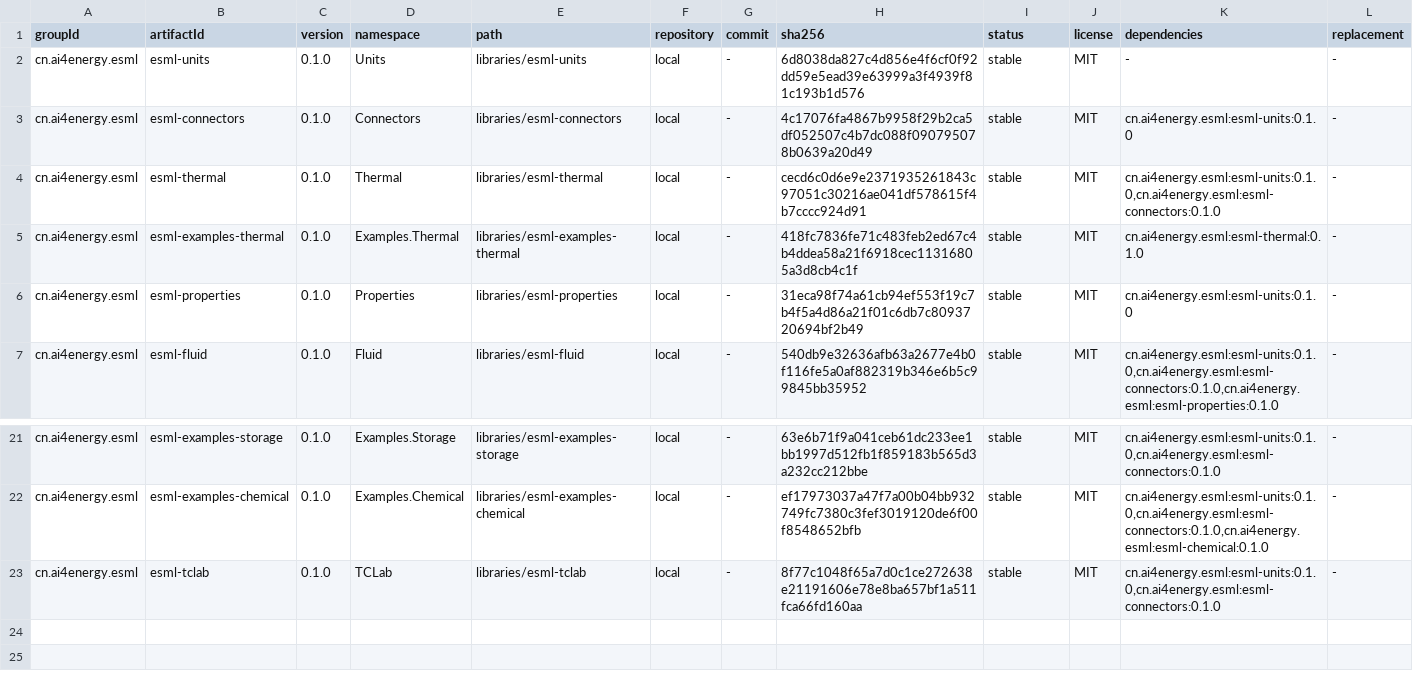
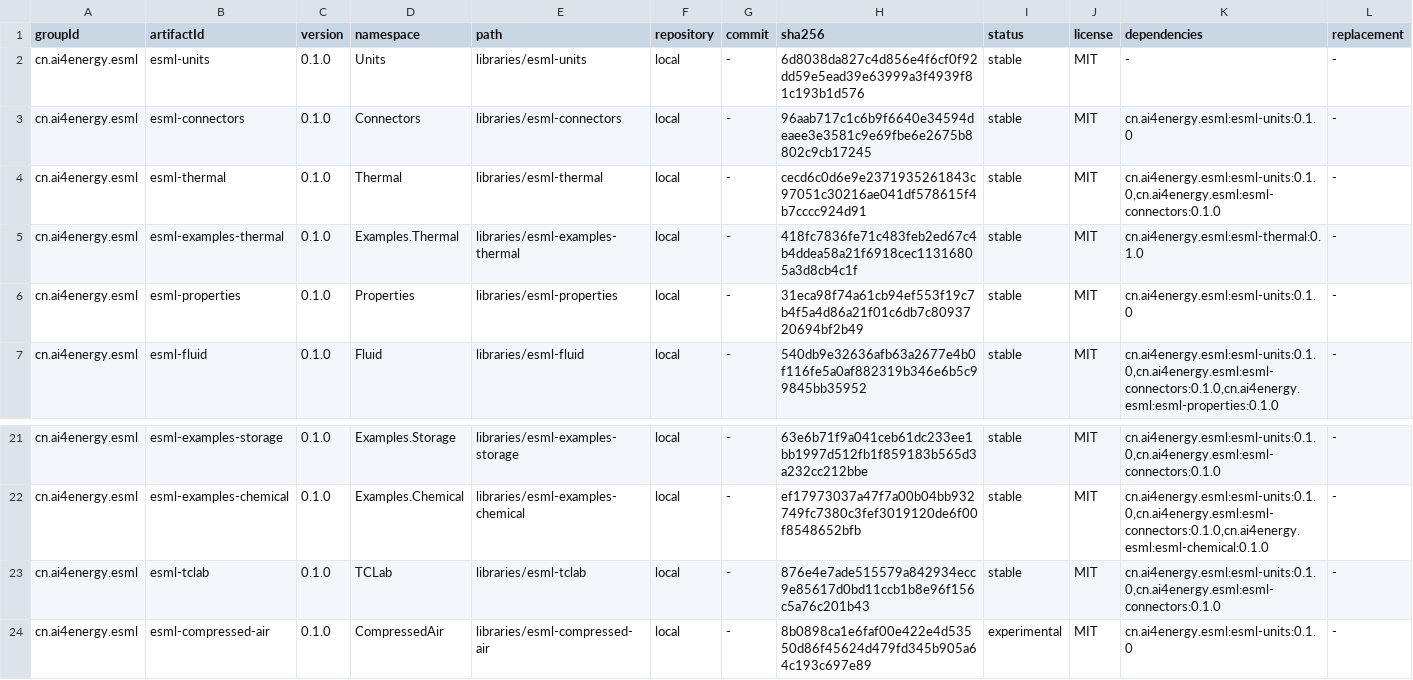
Before and after one commit to ai4energy/esml-libraries, a TSV file: registry/index.tsv, drawn as a sheet; only a part is shown, gaps mark what is left out.

Commit message:
feat(compressed-air): add esml-compressed-air 0.1.0
Add the compressed-air station/network domain extracted from the
validated DTIL prototype: AirCompressor, AirHeader3/6, ReceiverTank,
AirPipe, AirSplitter2/3/4, AirPass and AirDemand. The AirPort carries
p and m, matching the DTIL p-m network layer.

The scenario three-machine.esml reproduces the engine prototype:
61 unknowns, units 61/61, header 650.005 kPa, demand 552.405 kPa and
2.964 MW with the default cp/gamma/R parameters.

Registry: namespace CompressedAir, coordinate
cn.ai4energy.esml:esml-compressed-air:0.1.0 (experimental), digest
written; docs list the new domain.

Also refresh the stale registry digests for esml-connectors and
esml-tclab; the registry gate was red on them before this package was
added.

```diff
--- a/registry/index.tsv
+++ b/registry/index.tsv
@@ -2,3 +2,3 @@ groupId	artifactId	version	namespace	path	repository	commit	sha256	status	licens
 cn.ai4energy.esml	esml-units	0.1.0	Units	libraries/esml-units	local	-	6d8038da827c4d856e4f6cf0f92dd59e5ead39e63999a3f4939f81c193b1d576	stable	MIT	-	-
-cn.ai4energy.esml	esml-connectors	0.1.0	Connectors	libraries/esml-connectors	local	-	4c17076fa4867b9958f29b2ca5df052507c4b7dc088f090795078b0639a20d49	stable	MIT	cn.ai4energy.esml:esml-units:0.1.0	-
+cn.ai4energy.esml	esml-connectors	0.1.0	Connectors	libraries/esml-connectors	local	-	96aab717c1c6b9f6640e34594deaee3e3581c9e69fbe6e2675b8802c9cb17245	stable	MIT	cn.ai4energy.esml:esml-units:0.1.0	-
 cn.ai4energy.esml	esml-thermal	0.1.0	Thermal	libraries/esml-thermal	local	-	cecd6c0d6e9e2371935261843c97051c30216ae041df578615f4b7cccc924d91	stable	MIT	cn.ai4energy.esml:esml-units:0.1.0,cn.ai4energy.esml:esml-connectors:0.1.0	-
@@ -22,2 +22,3 @@ cn.ai4energy.esml	esml-examples-storage	0.1.0	Examples.Storage	libraries/esml-ex
 cn.ai4energy.esml	esml-examples-chemical	0.1.0	Examples.Chemical	libraries/esml-examples-chemical	local	-	ef17973037a47f7a00b04bb932749fc7380c3fef3019120de6f00f8548652bfb	stable	MIT	cn.ai4energy.esml:esml-units:0.1.0,cn.ai4energy.esml:esml-connectors:0.1.0,cn.ai4energy.esml:esml-chemical:0.1.0	-
-cn.ai4energy.esml	esml-tclab	0.1.0	TCLab	libraries/esml-tclab	local	-	8f77c1048f65a7d0c1ce272638e21191606e78e8ba657bf1a511fca66fd160aa	stable	MIT	cn.ai4energy.esml:esml-units:0.1.0,cn.ai4energy.esml:esml-connectors:0.1.0	-
+cn.ai4energy.esml	esml-tclab	0.1.0	TCLab	libraries/esml-tclab	local	-	876e4e7ade515579a842934ecc9e85617d0bd11ccb1b8e96f156c5a76c201b43	stable	MIT	cn.ai4energy.esml:esml-units:0.1.0,cn.ai4energy.esml:esml-connectors:0.1.0	-
+cn.ai4energy.esml	esml-compressed-air	0.1.0	CompressedAir	libraries/esml-compressed-air	local	-	8b0898ca1e6faf00e422e4d53550d86f45624d479fd345b905a64c193c697e89	experimental	MIT	cn.ai4energy.esml:esml-units:0.1.0	-
```
Also changed, not shown: registry.tsv, registry/namespaces.tsv, 7 other files.
